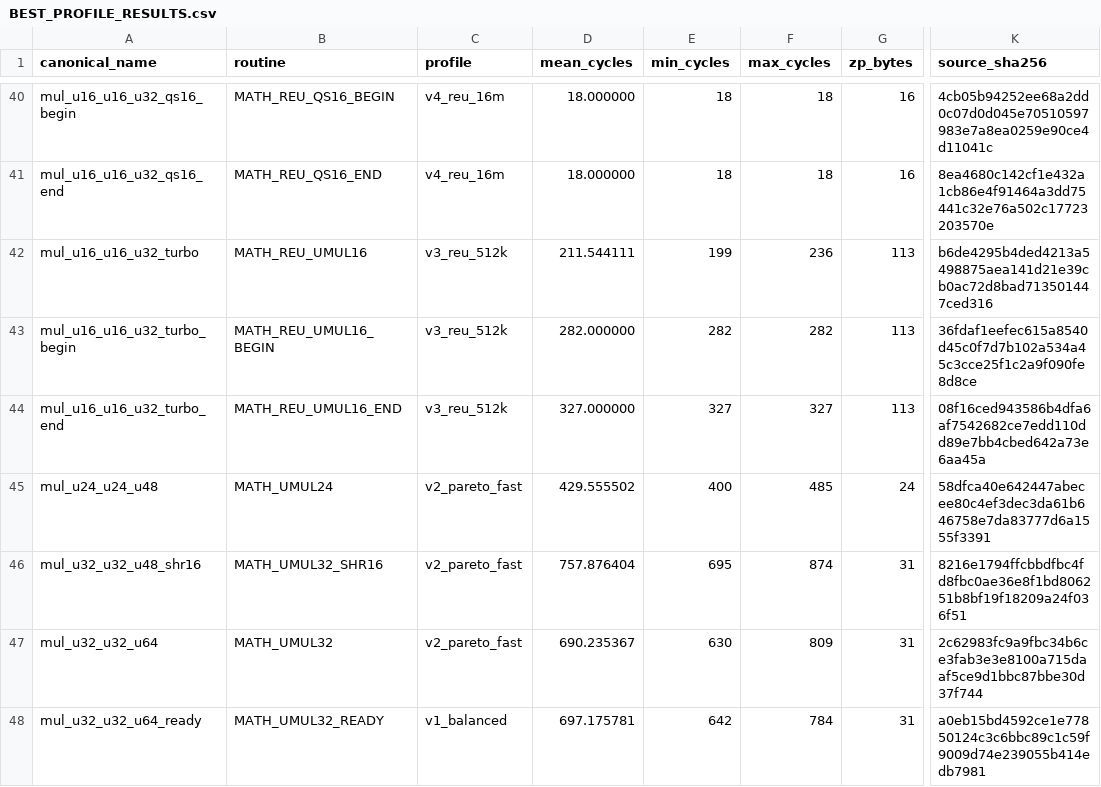
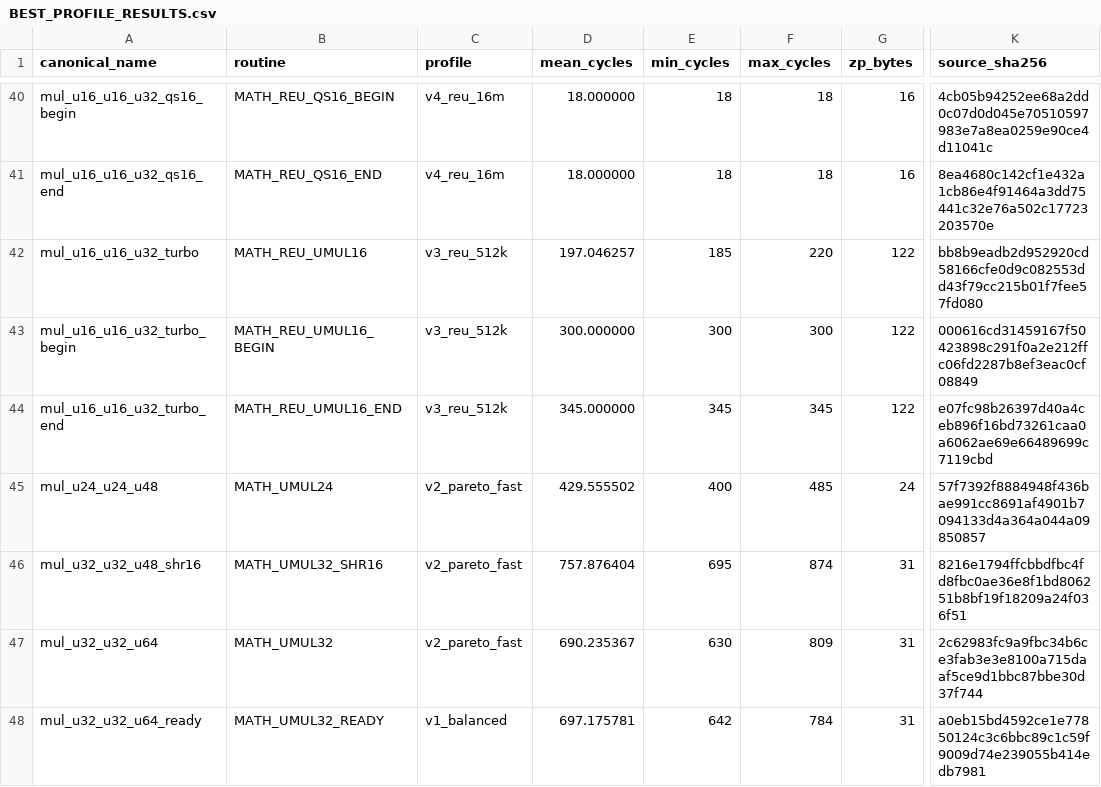
Before and after one commit to floppyrom/C64-Math-Library, a CSV file: benchmarks/BEST_PROFILE_RESULTS.csv, drawn as a sheet; only a part is shown, gaps mark what is left out; the diff covers the shown part only; the diff names each change by its address in the sheet, - before the commit and + after, or states it on an @@ line.

```diff
--- a/benchmarks/BEST_PROFILE_RESULTS.csv
+++ b/benchmarks/BEST_PROFILE_RESULTS.csv
-D42 (mean_cycles): 211.544111
+D42 (mean_cycles): 197.046257
-E42 (min_cycles): 199
+E42 (min_cycles): 185
-F42 (max_cycles): 236
+F42 (max_cycles): 220
-G42:G44 (zp_bytes): 113
+G42:G44 (zp_bytes): 122
-K42 (source_sha256): b6de4295b4ded4213a5498875aea141d21e39cb0ac72d8bad713501447ced316
+K42 (source_sha256): bb8b9eadb2d952920cd58166cfe0d9c082553dd43f79cc215b01f7fee57fd080
-D43 (mean_cycles): 282.000000
+D43 (mean_cycles): 300.000000
-E43 (min_cycles): 282
+E43 (min_cycles): 300
-F43 (max_cycles): 282
+F43 (max_cycles): 300
-K43 (source_sha256): 36fdaf1eefec615a8540d45c0f7d7b102a534a45c3cce25f1c2a9f090fe8d8ce
+K43 (source_sha256): 000616cd31459167f50423898c291f0a2e212ffc06fd2287b8ef3eac0cf08849
-D44 (mean_cycles): 327.000000
+D44 (mean_cycles): 345.000000
-E44 (min_cycles): 327
+E44 (min_cycles): 345
-F44 (max_cycles): 327
+F44 (max_cycles): 345
-K44 (source_sha256): 08f16ced943586b4dfa6af7542682ce7edd110dd89e7bb4cbed642a73e6aa45a
+K44 (source_sha256): e07fc98b26397d40a4ceb896f16bd73261caa0a6062ae69e66489699c7119cbd
-K45 (source_sha256): 58dfca40e642447abecee80c4ef3dec3da61b646758e7da83777d6a1555f3391
+K45 (source_sha256): 57f7392f8884948f436bae991cc8691af4901b7094133d4a364a044a09850857
```
Also changed, not shown: 7 edited cells elsewhere in this file, benchmarks/PUBLIC_PROFILE_RESULTS.csv, docs/CONSOLIDATED_ROUTINE_TABLE.csv, 57 other files.
